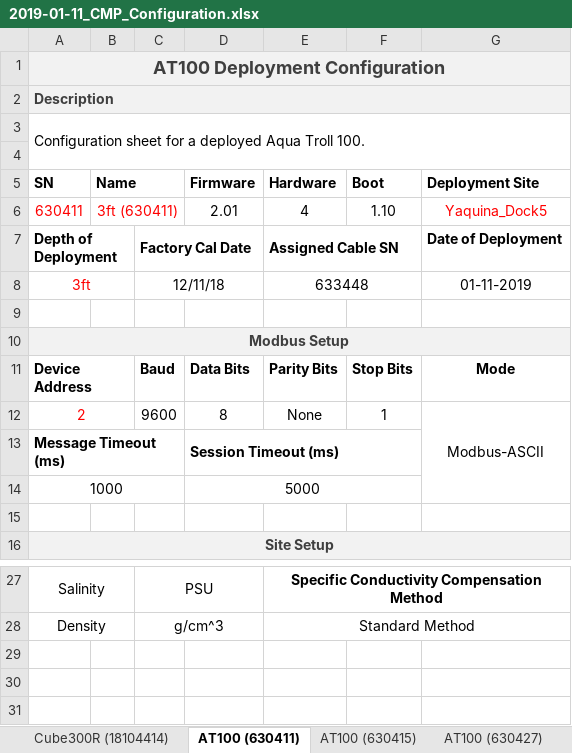
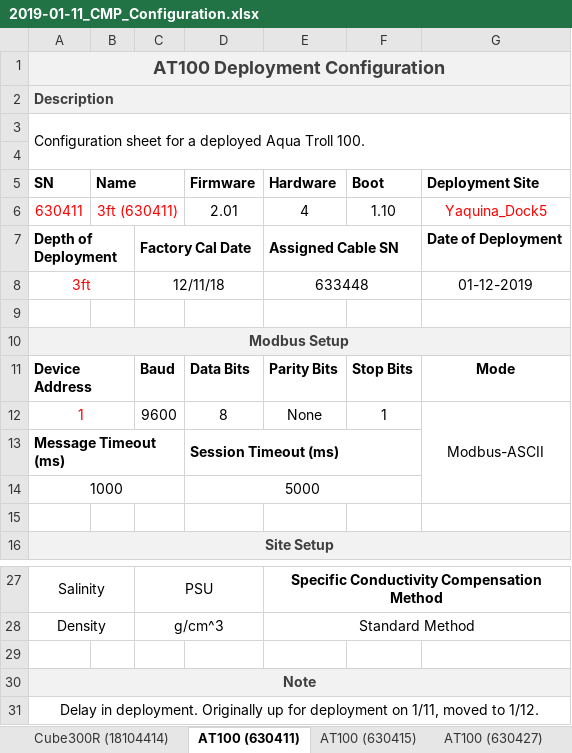
Before and after one commit to IanTBlack/CMP, an Excel workbook: Location/Yaquina_Dock5/Deployment/D00001_2019-01-11/2019-01-11_CMP_Configuration.xlsx, sheet AT100 (630411), drawn as a sheet; only a part is shown, gaps mark what is left out; values as stored, in another font and other column widths than the file's, no borders; the diff names each change by its address in the sheet, - before the commit and + after, or states it on an @@ line.

```diff
--- a/Location/Yaquina_Dock5/Deployment/D00001_2019-01-11/2019-01-11_CMP_Configuration.xlsx (sheet AT100 (630411))
+++ b/Location/Yaquina_Dock5/Deployment/D00001_2019-01-11/2019-01-11_CMP_Configuration.xlsx (sheet AT100 (630411))
-G8 (Deployment Site): 01-11-2019
+G8 (Deployment Site): 01-12-2019
-A12 (SN): 2
+A12 (SN): 1
+row 29: (empty)
+row 30: Note
+row 31: Delay in deployment. Originally up for deployment on 1/11, moved to 1/12.
```
Also changed, not shown: sheet AT100 (630427), sheet AT100 (630415), sheet Cube300R (18104414), 2 other files.
